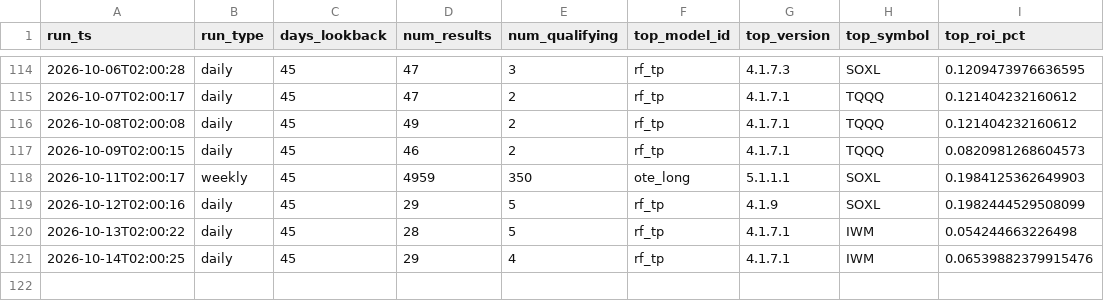
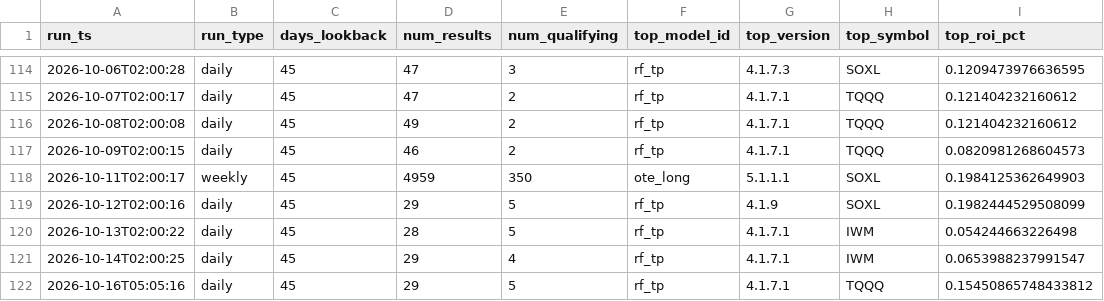
Before and after one commit to tenex-lab/tenex-lab.github.io, a CSV file: registry/run_log.csv, drawn as a sheet; only a part is shown, gaps mark what is left out.

Commit message:
Daily run: 20261016

```diff
--- a/registry/run_log.csv
+++ b/registry/run_log.csv
@@ -120,2 +120,3 @@ run_ts,run_type,days_lookback,num_results,num_qualifying,top_model_id,top_versio
 2026-10-13T02:00:22,daily,45,28,5,rf_tp,4.1.7.1,IWM,0.054244663226498
-2026-10-14T02:00:25,daily,45,29,4,rf_tp,4.1.7.1,IWM,0.06539882379915476
+2026-10-14T02:00:25,daily,45,29,4,rf_tp,4.1.7.1,IWM,0.0653988237991547
+2026-10-16T05:05:16,daily,45,29,5,rf_tp,4.1.7.1,TQQQ,0.15450865748433812
```
Also changed, not shown: 2 other files.
